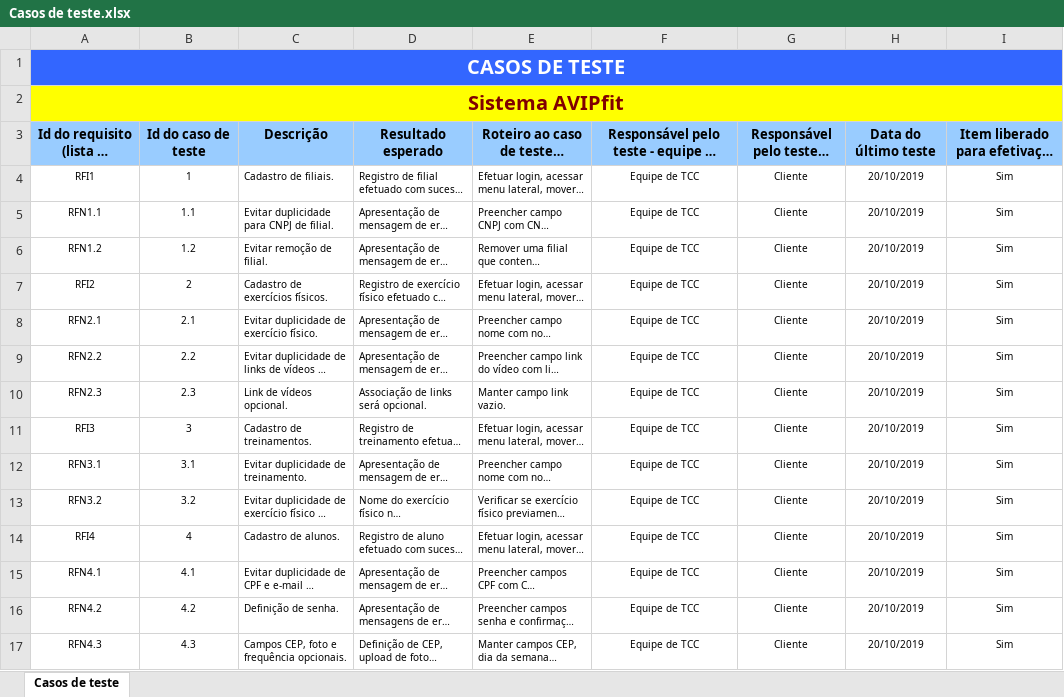
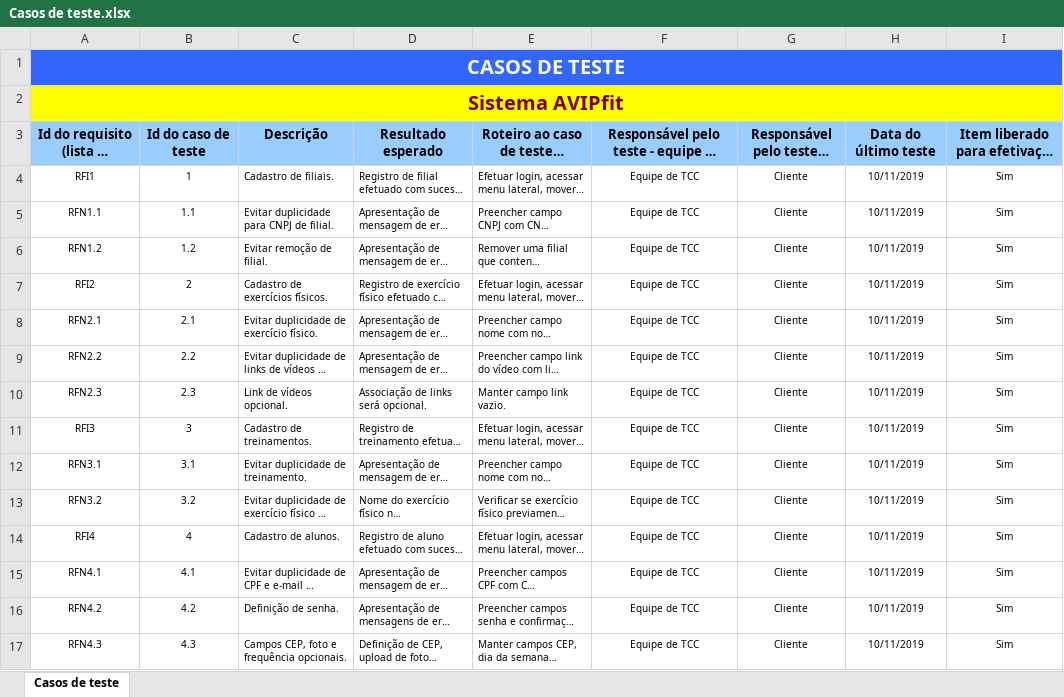
Before and after one commit to avipfitproject/project, an Excel workbook: Casos de teste.xlsx, sheet Casos de teste, drawn as a sheet; only a part is shown; long unchanged cells end in …; values as stored, in another font and other column widths than the file's, no borders; the diff covers the shown part only; the diff names each change by its address in the sheet, - before the commit and + after, or states it on an @@ line.

Commit message:
Notificação por email somente com inclusão de comentário no ticket efetuado pelo analista e atualização das datas de re-teste.

```diff
--- a/Casos de teste.xlsx (sheet Casos de teste)
+++ b/Casos de teste.xlsx (sheet Casos de teste)
-H4:H17: 20/10/2019
+H4:H17: 10/11/2019
```
Also changed, not shown: 55 edited cells elsewhere in this sheet.
